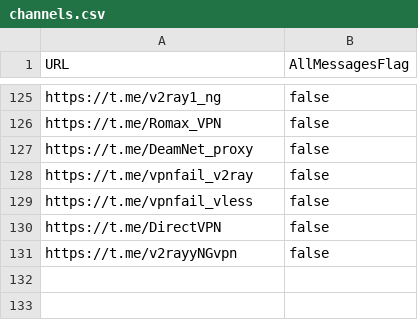
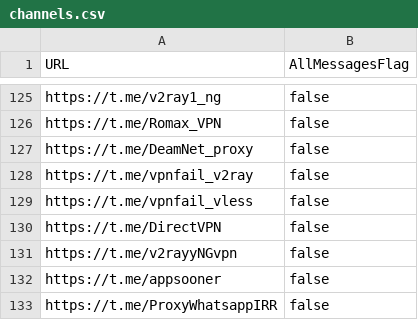
Before and after one commit to morawd/V2rayCollector, a CSV file: channels.csv, drawn as a sheet; only a part is shown, gaps mark what is left out.

Commit message:
Update channels.csv

```diff
--- a/channels.csv
+++ b/channels.csv
@@ -131 +131,3 @@ https://t.me/DirectVPN,false
 https://t.me/v2rayyNGvpn,false
+https://t.me/appsooner,false
+https://t.me/ProxyWhatsappIRR,false
```
